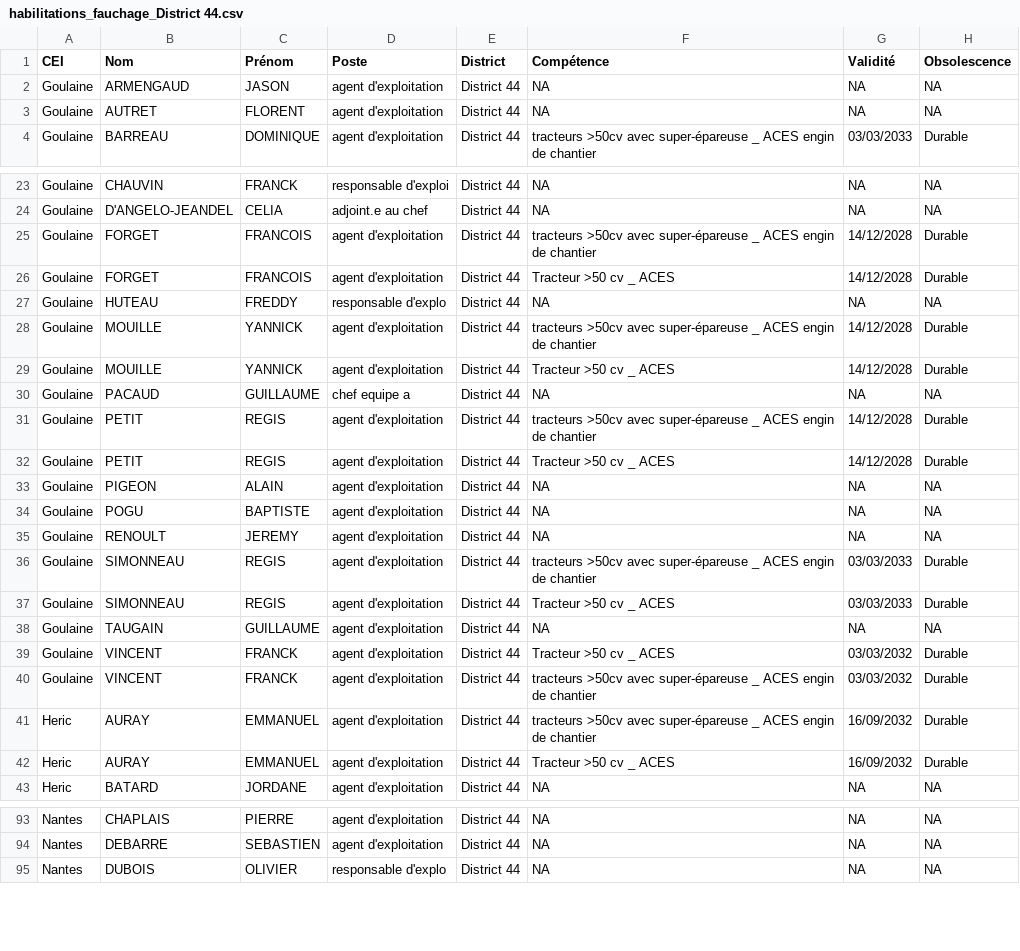
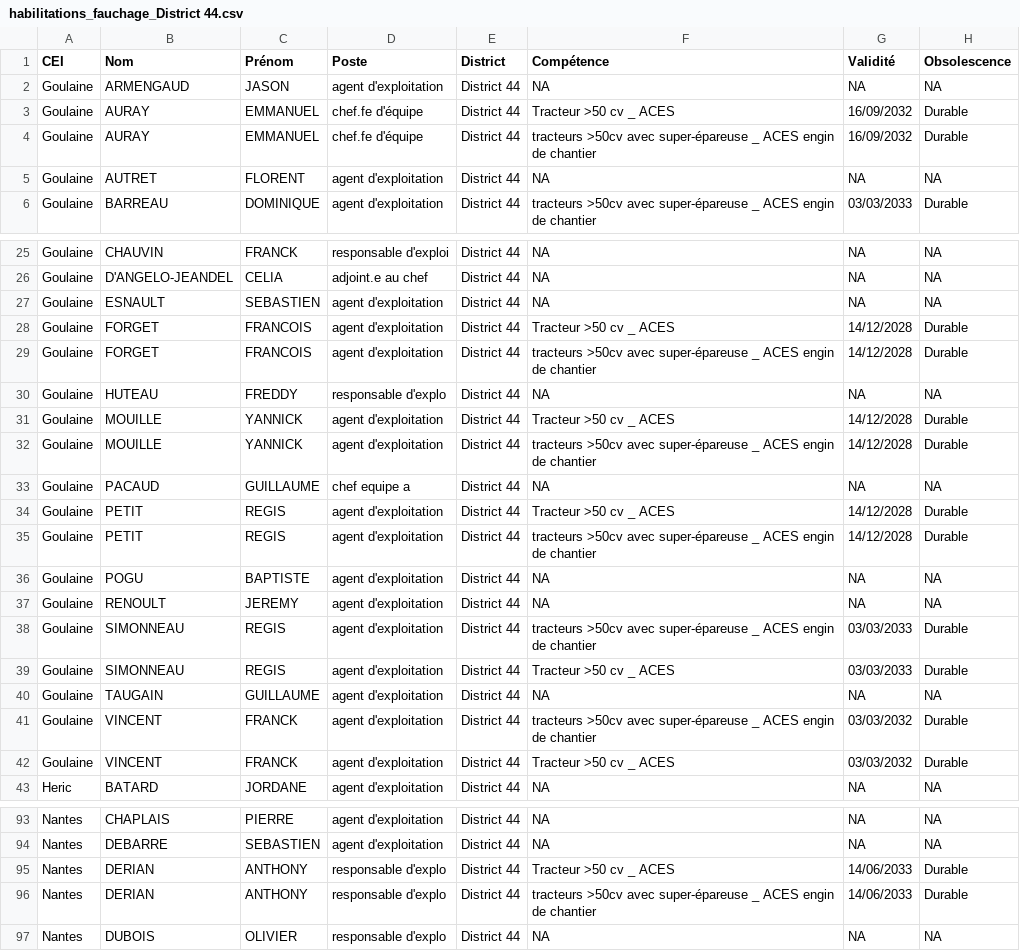
Before and after one commit to DIROuest-CG/schado44, a CSV file: docs/out/csv/habilitations_fauchage_District 44.csv, drawn as a sheet; only a part is shown, gaps mark what is left out; the diff covers the shown part only.

```diff
--- a/docs/out/csv/habilitations_fauchage_District 44.csv
+++ b/docs/out/csv/habilitations_fauchage_District 44.csv
@@ -2,2 +2,4 @@
 "Goulaine","ARMENGAUD","JASON","agent d'exploitation","District 44",NA,NA,NA
+"Goulaine","AURAY","EMMANUEL","chef.fe d'équipe","District 44","Tracteur >50 cv _ ACES","16/09/2032","Durable"
+"Goulaine","AURAY","EMMANUEL","chef.fe d'équipe","District 44","tracteurs >50cv avec super-épareuse _ ACES engin de chantier","16/09/2032","Durable"
 "Goulaine","AUTRET","FLORENT","agent d'exploitation","District 44",NA,NA,NA
@@ -24,11 +26,11 @@
 "Goulaine","D'ANGELO-JEANDEL","CELIA","adjoint.e au chef","District 44",NA,NA,NA
+"Goulaine","ESNAULT","SEBASTIEN","agent d'exploitation","District 44",NA,NA,NA
+"Goulaine","FORGET","FRANCOIS","agent d'exploitation","District 44","Tracteur >50 cv _ ACES","14/12/2028","Durable"
 "Goulaine","FORGET","FRANCOIS","agent d'exploitation","District 44","tracteurs >50cv avec super-épareuse _ ACES engin de chantier","14/12/2028","Durable"
-"Goulaine","FORGET","FRANCOIS","agent d'exploitation","District 44","Tracteur >50 cv _ ACES","14/12/2028","Durable"
 "Goulaine","HUTEAU","FREDDY","responsable d'explo","District 44",NA,NA,NA
+"Goulaine","MOUILLE","YANNICK","agent d'exploitation","District 44","Tracteur >50 cv _ ACES","14/12/2028","Durable"
 "Goulaine","MOUILLE","YANNICK","agent d'exploitation","District 44","tracteurs >50cv avec super-épareuse _ ACES engin de chantier","14/12/2028","Durable"
-"Goulaine","MOUILLE","YANNICK","agent d'exploitation","District 44","Tracteur >50 cv _ ACES","14/12/2028","Durable"
 "Goulaine","PACAUD","GUILLAUME","chef equipe a","District 44",NA,NA,NA
+"Goulaine","PETIT","REGIS","agent d'exploitation","District 44","Tracteur >50 cv _ ACES","14/12/2028","Durable"
 "Goulaine","PETIT","REGIS","agent d'exploitation","District 44","tracteurs >50cv avec super-épareuse _ ACES engin de chantier","14/12/2028","Durable"
-"Goulaine","PETIT","REGIS","agent d'exploitation","District 44","Tracteur >50 cv _ ACES","14/12/2028","Durable"
-"Goulaine","PIGEON","ALAIN","agent d'exploitation","District 44",NA,NA,NA
 "Goulaine","POGU","BAPTISTE","agent d'exploitation","District 44",NA,NA,NA
@@ -38,6 +40,4 @@
 "Goulaine","TAUGAIN","GUILLAUME","agent d'exploitation","District 44",NA,NA,NA
+"Goulaine","VINCENT","FRANCK","agent d'exploitation","District 44","tracteurs >50cv avec super-épareuse _ ACES engin de chantier","03/03/2032","Durable"
 "Goulaine","VINCENT","FRANCK","agent d'exploitation","District 44","Tracteur >50 cv _ ACES","03/03/2032","Durable"
-"Goulaine","VINCENT","FRANCK","agent d'exploitation","District 44","tracteurs >50cv avec super-épareuse _ ACES engin de chantier","03/03/2032","Durable"
-"Heric","AURAY","EMMANUEL","agent d'exploitation","District 44","tracteurs >50cv avec super-épareuse _ ACES engin de chantier","16/09/2032","Durable"
-"Heric","AURAY","EMMANUEL","agent d'exploitation","District 44","Tracteur >50 cv _ ACES","16/09/2032","Durable"
 "Heric","BATARD","JORDANE","agent d'exploitation","District 44",NA,NA,NA
@@ -94,2 +94,4 @@
 "Nantes","DEBARRE","SEBASTIEN","agent d'exploitation","District 44",NA,NA,NA
+"Nantes","DERIAN","ANTHONY","responsable d'explo","District 44","Tracteur >50 cv _ ACES","14/06/2033","Durable"
+"Nantes","DERIAN","ANTHONY","responsable d'explo","District 44","tracteurs >50cv avec super-épareuse _ ACES engin de chantier","14/06/2033","Durable"
 "Nantes","DUBOIS","OLIVIER","responsable d'explo","District 44",NA,NA,NA
```
Also changed, not shown: 18 moved rows and 4 edited cells elsewhere in this file, docs/out/csv/habilitations_AIPR_District 44.csv, docs/out/csv/habilitations_MTS_District 44.csv, 15 other files.
